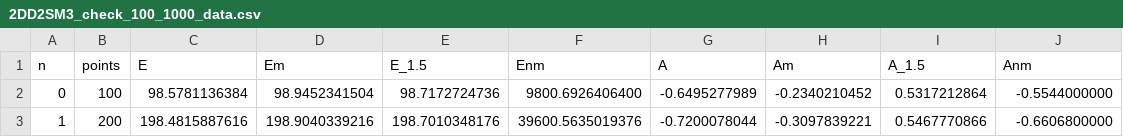
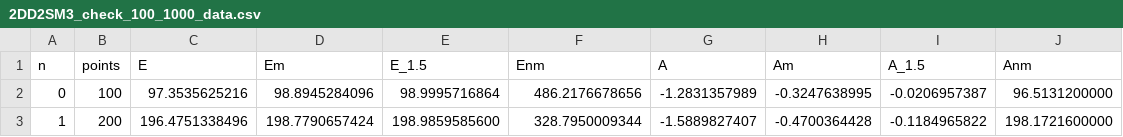
Before and after one commit to Andriyichenko/simulation, a CSV file: data_source/2DD2SM3_check_100_1000_data.csv, drawn as a sheet.

Commit message:
test for 2DD2SM3_check

```diff
--- a/data_source/2DD2SM3_check_100_1000_data.csv
+++ b/data_source/2DD2SM3_check_100_1000_data.csv
@@ -1,3 +1,3 @@
 n,points,E,Em,E_1.5,Enm,A,Am,A_1.5,Anm
-0,100,98.5781136384,98.9452341504,98.7172724736,9800.6926406400,-0.6495277989,-0.2340210452,0.5317212864,-0.5544000000
-1,200,198.4815887616,198.9040339216,198.7010348176,39600.5635019376,-0.7200078044,-0.3097839221,0.5467770866,-0.6606800000
+0,100,97.3535625216,98.8945284096,98.9995716864,486.2176678656,-1.2831357989,-0.3247638995,-0.0206957387,96.5131200000
+1,200,196.4751338496,198.7790657424,198.9859585600,328.7950009344,-1.5889827407,-0.4700364428,-0.1184965822,198.1721600000
```
Also changed, not shown: 2 other files.
